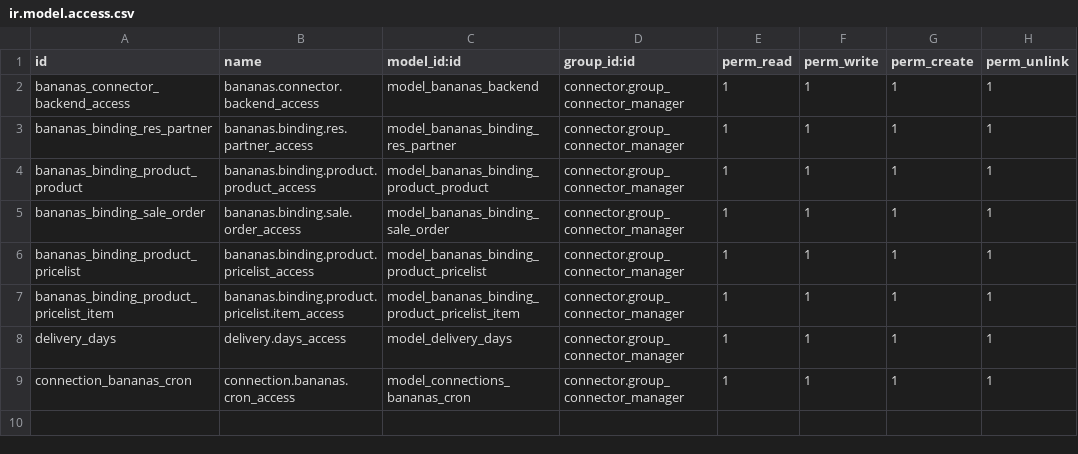
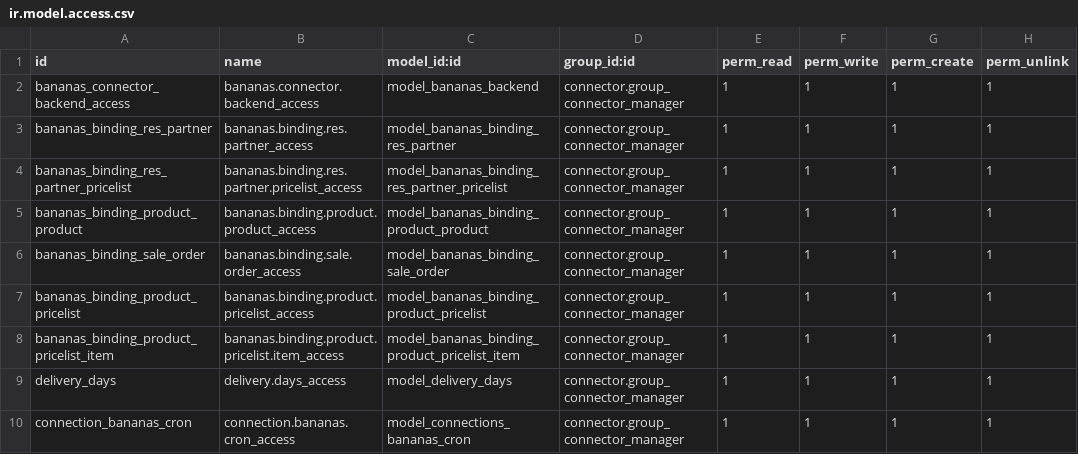
Before and after one commit to guadaltech/connector-20bananas, a CSV file: connector_20bananas/security/ir.model.access.csv, drawn as a sheet.

Commit message:
Añadida funcionalidad de Exportar objetos a 20Bananas

```diff
--- a/connector_20bananas/security/ir.model.access.csv
+++ b/connector_20bananas/security/ir.model.access.csv
@@ -3,2 +3,3 @@ bananas_connector_backend_access,bananas.connector.backend_access,model_bananas_
 bananas_binding_res_partner,bananas.binding.res.partner_access,model_bananas_binding_res_partner,connector.group_connector_manager,1,1,1,1
+bananas_binding_res_partner_pricelist,bananas.binding.res.partner.pricelist_access,model_bananas_binding_res_partner_pricelist,connector.group_connector_manager,1,1,1,1
 bananas_binding_product_product,bananas.binding.product.product_access,model_bananas_binding_product_product,connector.group_connector_manager,1,1,1,1
```
Also changed, not shown: 21 other files.
